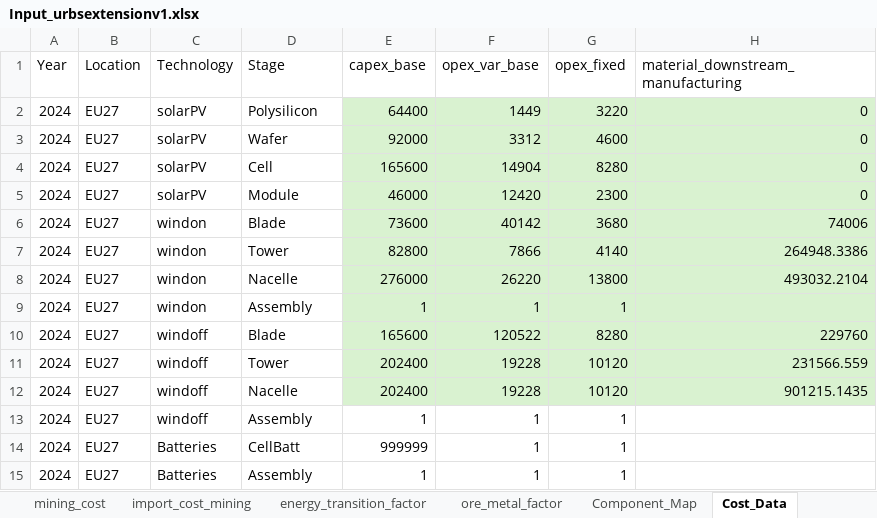
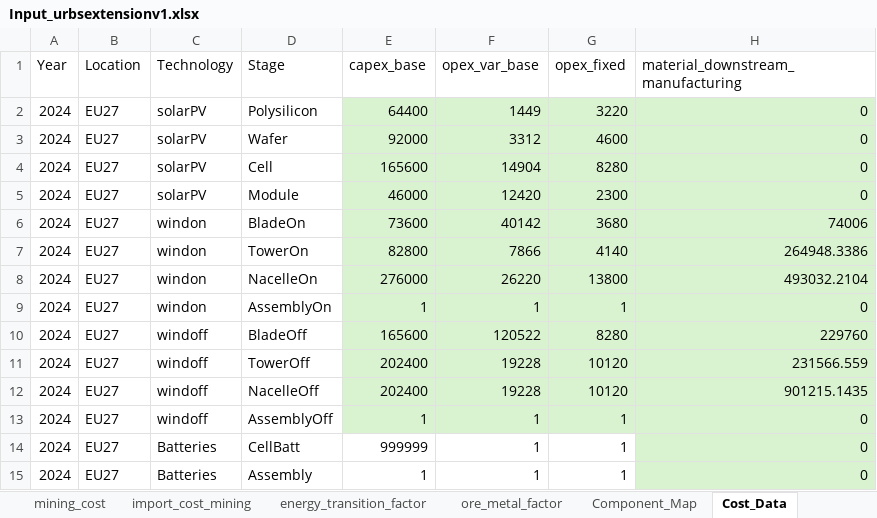
Before and after one commit to oitzingermaximilian/urbs-materials, an Excel workbook: Input_urbsextensionv1.xlsx, sheet Cost_Data, drawn as a sheet; values as stored, in another font and other column widths than the file's, no borders; the diff names each change by its address in the sheet, - before the commit and + after, or states it on an @@ line.

```diff
--- a/Input_urbsextensionv1.xlsx (sheet Cost_Data)
+++ b/Input_urbsextensionv1.xlsx (sheet Cost_Data)
-D6 (Stage): Blade
+D6 (Stage): BladeOn
-D7 (Stage): Tower
+D7 (Stage): TowerOn
-D8 (Stage): Nacelle
+D8 (Stage): NacelleOn
-D9 (Stage): Assembly
+D9 (Stage): AssemblyOn
-H9: (empty)
+H9: 0
-D10 (Stage): Blade
+D10 (Stage): BladeOff
-D11 (Stage): Tower
+D11 (Stage): TowerOff
-D12 (Stage): Nacelle
+D12 (Stage): NacelleOff
-D13 (Stage): Assembly
+D13 (Stage): AssemblyOff
-E13:H13 fill: none
+E13:H13 fill: #D9F2D0
-H13:H15: (empty)
+H13:H15: 0
-H14:H15 fill: none
+H14:H15 fill: #D9F2D0
```
Also changed, not shown: sheet import_cost_mining, sheet Material_Intensity, sheet mining_cost, sheet ore_metal_factor, sheet energy_transition_factor, sheet mining_limit, 2 more sheets, 2 other files.
